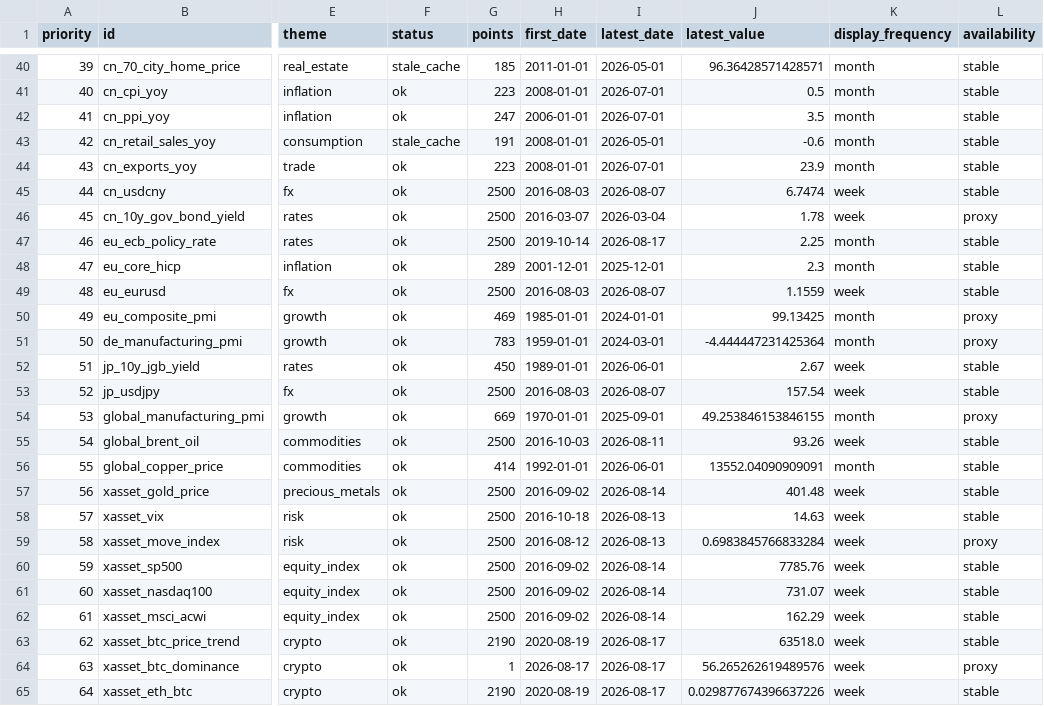
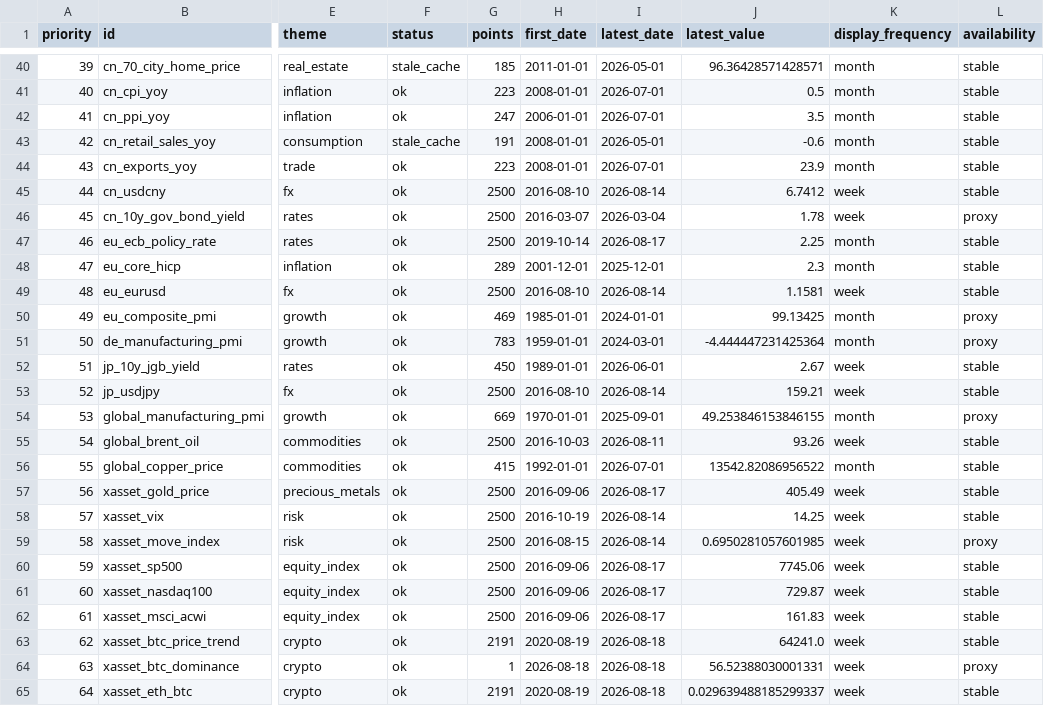
Before and after one commit to junxinhuang/fin-market-brief, a CSV file: data/macro/latest-summary.csv, drawn as a sheet; only a part is shown, gaps mark what is left out; the diff covers the shown part only; the diff names each change by its address in the sheet, - before the commit and + after, or states it on an @@ line.

```diff
--- a/data/macro/latest-summary.csv
+++ b/data/macro/latest-summary.csv
-H45 (first_date): 2016-08-03
+H45 (first_date): 2016-08-10
-I45 (latest_date): 2026-08-07
+I45 (latest_date): 2026-08-14
-J45 (latest_value): 6.7474
+J45 (latest_value): 6.7412
-H49 (first_date): 2016-08-03
+H49 (first_date): 2016-08-10
-I49 (latest_date): 2026-08-07
+I49 (latest_date): 2026-08-14
-J49 (latest_value): 1.1559
+J49 (latest_value): 1.1581
-H53 (first_date): 2016-08-03
+H53 (first_date): 2016-08-10
-I53 (latest_date): 2026-08-07
+I53 (latest_date): 2026-08-14
-J53 (latest_value): 157.54
+J53 (latest_value): 159.21
-G56 (points): 414
+G56 (points): 415
-I56 (latest_date): 2026-06-01
+I56 (latest_date): 2026-07-01
-J56 (latest_value): 13552.04090909091
+J56 (latest_value): 13542.82086956522
-H57 (first_date): 2016-09-02
+H57 (first_date): 2016-09-06
-I57 (latest_date): 2026-08-14
+I57 (latest_date): 2026-08-17
-J57 (latest_value): 401.48
+J57 (latest_value): 405.49
-H58 (first_date): 2016-10-18
+H58 (first_date): 2016-10-19
-I58:I59 (latest_date): 2026-08-13
+I58:I59 (latest_date): 2026-08-14
-J58 (latest_value): 14.63
+J58 (latest_value): 14.25
-H59 (first_date): 2016-08-12
+H59 (first_date): 2016-08-15
-J59 (latest_value): 0.6983845766833284
+J59 (latest_value): 0.6950281057601985
-H60:H62 (first_date): 2016-09-02
+H60:H62 (first_date): 2016-09-06
-I60:I62 (latest_date): 2026-08-14
+I60:I62 (latest_date): 2026-08-17
-J60 (latest_value): 7785.76
+J60 (latest_value): 7745.06
-J61 (latest_value): 731.07
+J61 (latest_value): 729.87
-J62 (latest_value): 162.29
+J62 (latest_value): 161.83
-G63 (points): 2190
+G63 (points): 2191
-I63:I65 (latest_date): 2026-08-17
+I63:I65 (latest_date): 2026-08-18
-J63 (latest_value): 63518.0
+J63 (latest_value): 64241.0
-H64 (first_date): 2026-08-17
+H64 (first_date): 2026-08-18
-J64 (latest_value): 56.265262619489576
+J64 (latest_value): 56.52388030001331
-G65 (points): 2190
+G65 (points): 2191
-J65 (latest_value): 0.029877674396637226
+J65 (latest_value): 0.029639488185299337
```
Also changed, not shown: 35 edited cells elsewhere in this file, data/macro/raw/SP500.csv, 43 other files.
